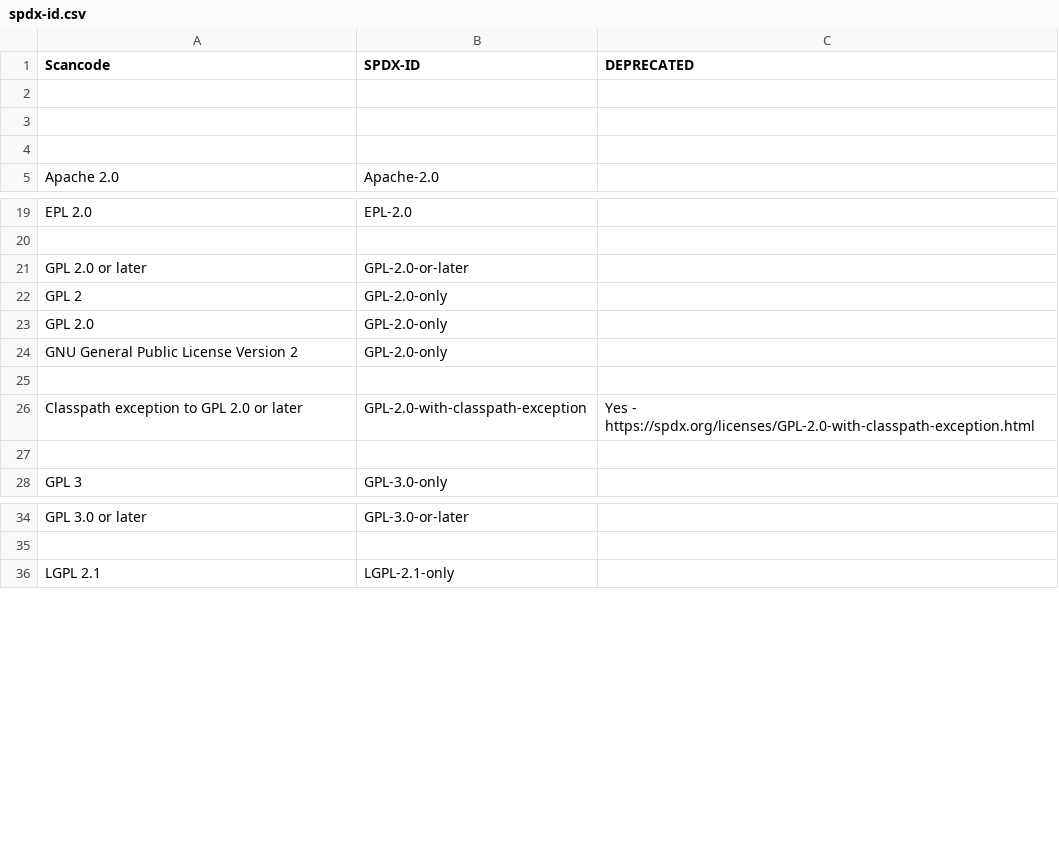
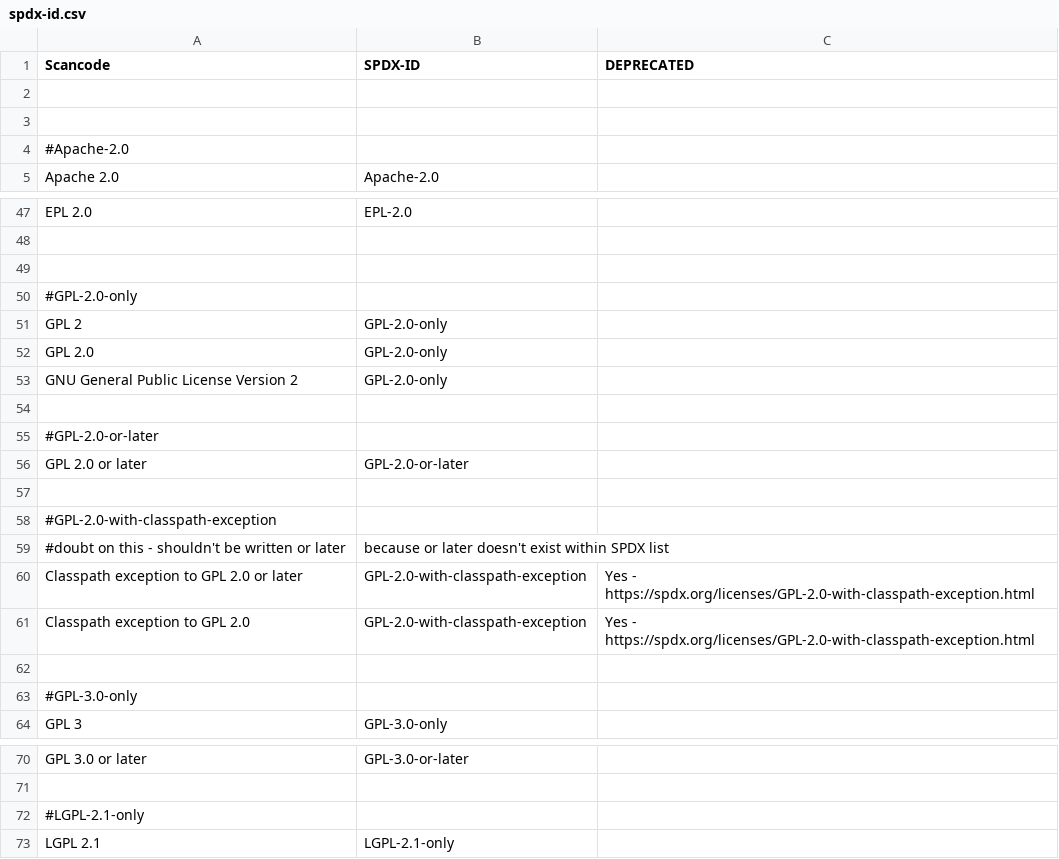
Before and after one commit to endocode/LCV-CM, a CSV file: csv/spdx-id.csv, drawn as a sheet; only a part is shown, gaps mark what is left out; the diff covers the shown part only.

Commit message:
Adding aliases. Fixing SPDX id of GPL Classpath in the OSADL transposed.

```diff
--- a/csv/spdx-id.csv
+++ b/csv/spdx-id.csv
@@ -3,3 +3,3 @@ Scancode,SPDX-ID,DEPRECATED
 
-
+#Apache-2.0,
 Apache 2.0,Apache-2.0,
@@ -20,3 +48,4 @@ EPL 2.0,EPL-2.0,
 
-GPL 2.0 or later,GPL-2.0-or-later,
+
+#GPL-2.0-only
 GPL 2,GPL-2.0-only,
@@ -25,4 +54,11 @@ GNU General Public License Version 2,GPL-2.0-only,
 
+#GPL-2.0-or-later
+GPL 2.0 or later,GPL-2.0-or-later,
+
+#GPL-2.0-with-classpath-exception
+#doubt on this - shouldn't be written or later, because or later doesn't exist within SPDX list
 Classpath exception to GPL 2.0 or later,GPL-2.0-with-classpath-exception,Yes - https://spdx.org/licenses/GPL-2.0-with-classpath-exception.html
+Classpath exception to GPL 2.0,GPL-2.0-with-classpath-exception,Yes - https://spdx.org/licenses/GPL-2.0-with-classpath-exception.html
 
+#GPL-3.0-only,
 GPL 3,GPL-3.0-only,
@@ -35,2 +71,3 @@ GPL 3.0 or later,GPL-3.0-or-later,
 
+#LGPL-2.1-only,
 LGPL 2.1,LGPL-2.1-only,
```
Also changed, not shown: 55 added rows, 2 removed rows and 4 moved rows elsewhere in this file, csv/OSADL_transposed.csv.
